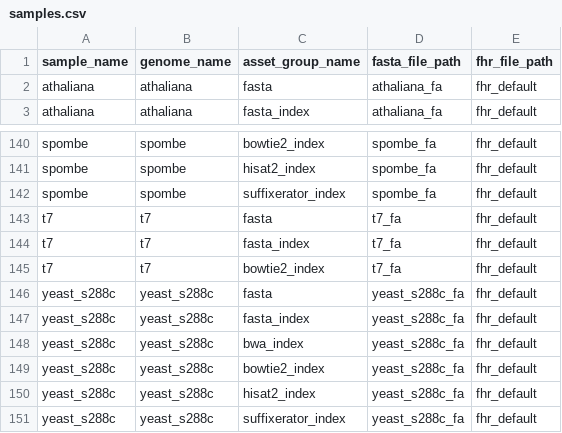
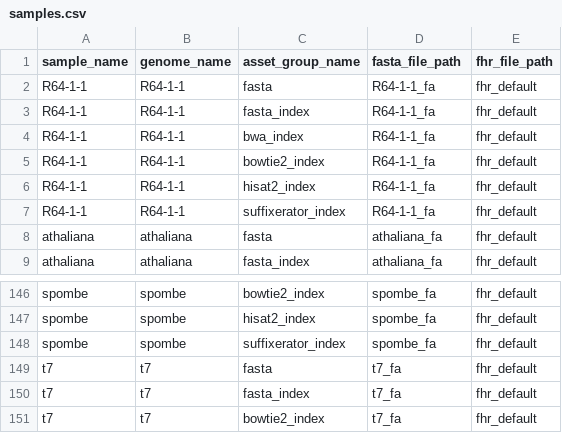
Before and after one commit to refgenie/refgenie-registry, a CSV file: pep/samples.csv, drawn as a sheet; only a part is shown, gaps mark what is left out; removed rows and columns are numbered as before the commit, all else as after; the diff names each change by its address in the sheet, - before the commit and + after, or states it on an @@ line.

Commit message:
Rename yeast_s288c to R64-1-1

```diff
--- a/pep/samples.csv
+++ b/pep/samples.csv
+row 2: R64-1-1 | R64-1-1 | fasta | R64-1-1_fa | fhr_default
+row 3: R64-1-1 | R64-1-1 | fasta_index | R64-1-1_fa | fhr_default
+row 4: R64-1-1 | R64-1-1 | bwa_index | R64-1-1_fa | fhr_default
+row 5: R64-1-1 | R64-1-1 | bowtie2_index | R64-1-1_fa | fhr_default
+row 6: R64-1-1 | R64-1-1 | hisat2_index | R64-1-1_fa | fhr_default
+row 7: R64-1-1 | R64-1-1 | suffixerator_index | R64-1-1_fa | fhr_default
-row 146: yeast_s288c | yeast_s288c | fasta | yeast_s288c_fa | fhr_default
-row 147: yeast_s288c | yeast_s288c | fasta_index | yeast_s288c_fa | fhr_default
-row 148: yeast_s288c | yeast_s288c | bwa_index | yeast_s288c_fa | fhr_default
-row 149: yeast_s288c | yeast_s288c | bowtie2_index | yeast_s288c_fa | fhr_default
-row 150: yeast_s288c | yeast_s288c | hisat2_index | yeast_s288c_fa | fhr_default
-row 151: yeast_s288c | yeast_s288c | suffixerator_index | yeast_s288c_fa | fhr_default
```
Also changed, not shown: stores/plantcore/sources.csv, 12 other files.
